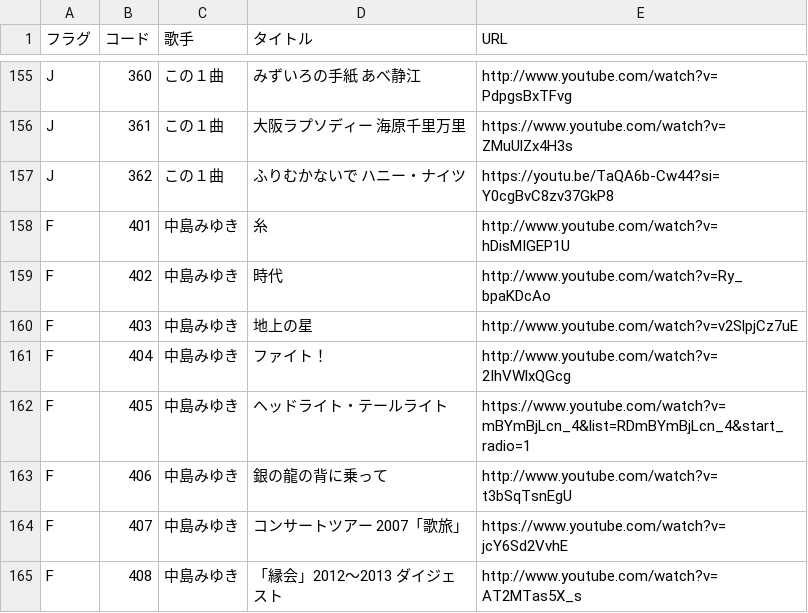
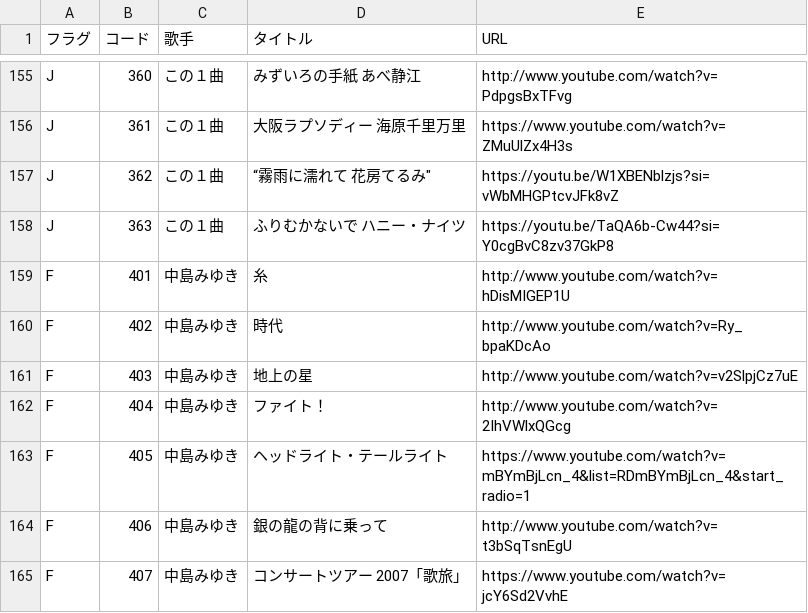
Before and after one commit to SophieITSecret/SophieITSecret.github.io, a CSV file: staging/BarSophie/JBoxメニュー.csv, drawn as a sheet; only a part is shown, gaps mark what is left out; the shorter side is filled out with more unchanged rows.

Commit message:
JBoxメニュー.csv を更新

```diff
--- a/staging/BarSophie/JBoxメニュー.csv
+++ b/staging/BarSophie/JBoxメニュー.csv
@@ -156,3 +156,4 @@ J,360,この１曲,"みずいろの手紙　　　　　 あべ静江",http://ww
 J,361,この１曲,"大阪ラプソディー　　　　 海原千里万里",https://www.youtube.com/watch?v=ZMuUlZx4H3s
-J,362,この１曲,"ふりむかないで　　　　　 ハニー・ナイツ",https://youtu.be/TaQA6b-Cw44?si=Y0cgBvC8zv37GkP8
+J,362,この１曲,“霧雨に濡れて　　　　　　 花房てるみ",https://youtu.be/W1XBENblzjs?si=vWbMHGPtcvJFk8vZ
+J,363,この１曲,"ふりむかないで　　　　　 ハニー・ナイツ",https://youtu.be/TaQA6b-Cw44?si=Y0cgBvC8zv37GkP8
 F,401,中島みゆき,糸,http://www.youtube.com/watch?v=hDisMIGEP1U
```
